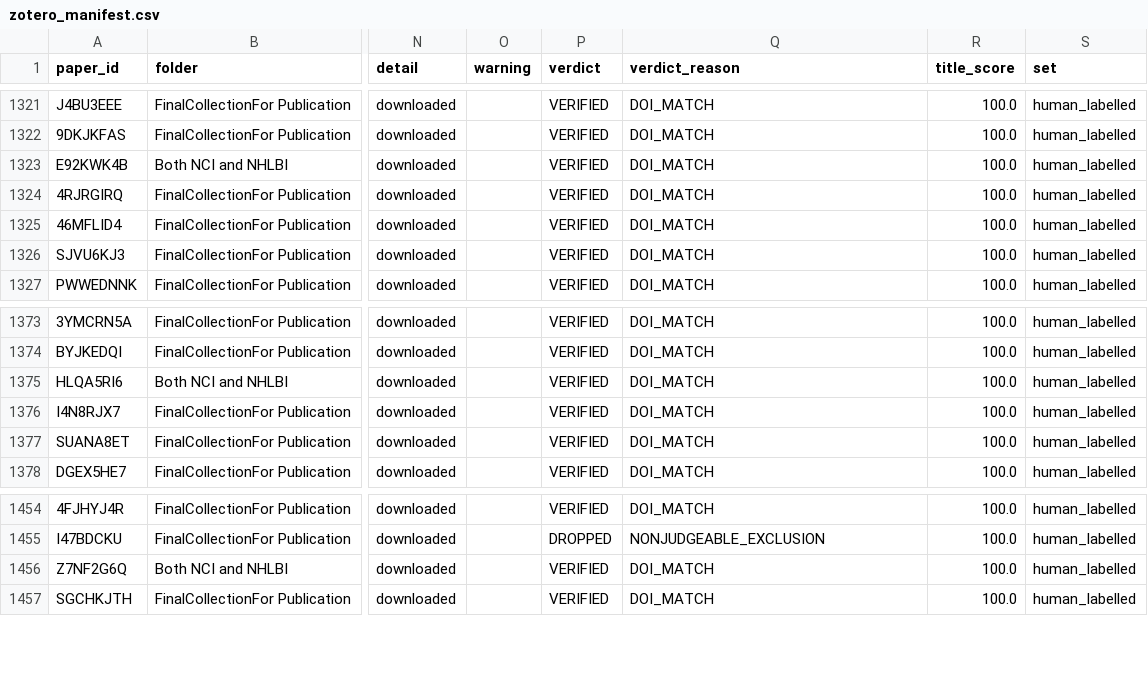
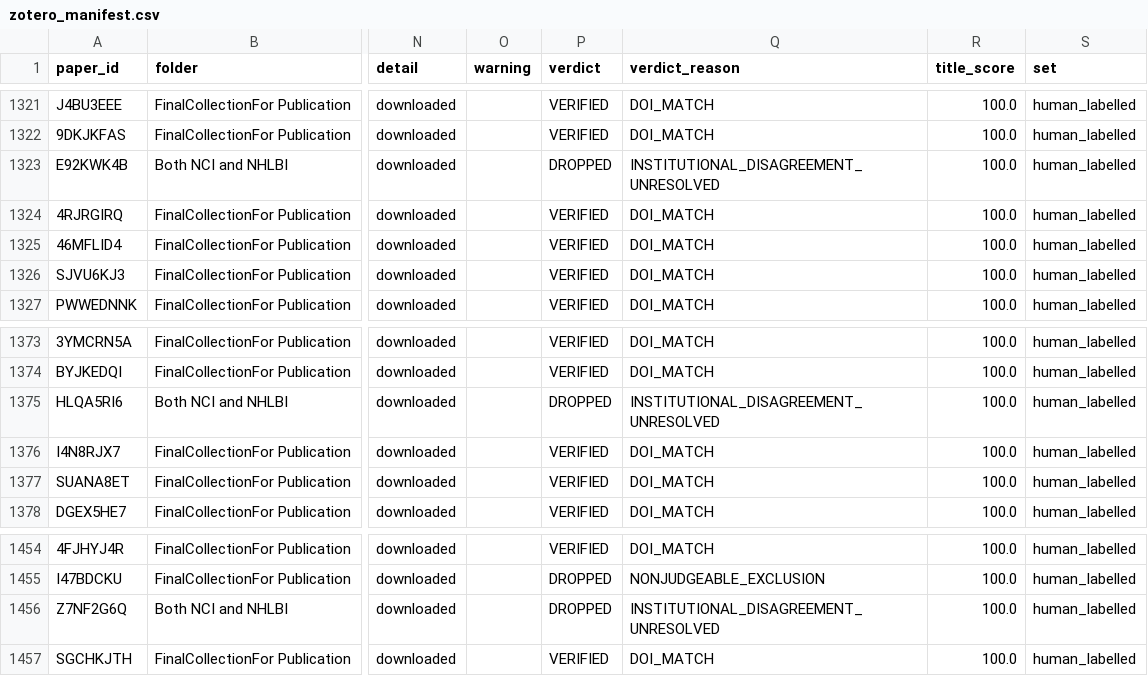
Before and after one commit to CharlieBuhanan/Automated-Detection-of-Ignored-Clustering-and-Restricted-Randomization-in-Trials-with-Clusters, a CSV file: data/zotero_manifest.csv, drawn as a sheet; only a part is shown, gaps mark what is left out; the diff covers the shown part only; the diff names each change by its address in the sheet, - before the commit and + after, or states it on an @@ line.

```diff
--- a/data/zotero_manifest.csv
+++ b/data/zotero_manifest.csv
-P1323 (verdict): VERIFIED
+P1323 (verdict): DROPPED
-Q1323 (verdict_reason): DOI_MATCH
+Q1323 (verdict_reason): INSTITUTIONAL_DISAGREEMENT_UNRESOLVED
-P1375 (verdict): VERIFIED
+P1375 (verdict): DROPPED
-Q1375 (verdict_reason): DOI_MATCH
+Q1375 (verdict_reason): INSTITUTIONAL_DISAGREEMENT_UNRESOLVED
-P1456 (verdict): VERIFIED
+P1456 (verdict): DROPPED
-Q1456 (verdict_reason): DOI_MATCH
+Q1456 (verdict_reason): INSTITUTIONAL_DISAGREEMENT_UNRESOLVED
```
Also changed, not shown: 15 edited cells elsewhere in this file, results/01_corpus_build/exclusions.csv, results/01_corpus_build/text_integrity_report.csv, 14 other files.
